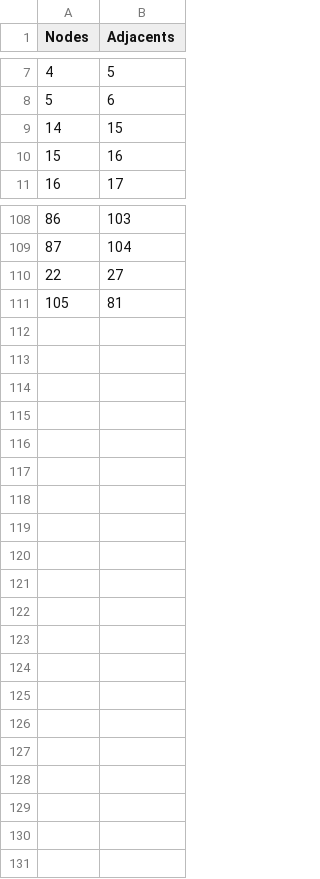
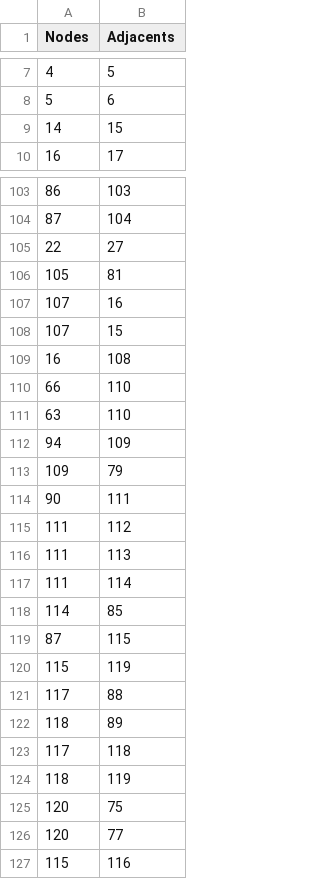
Before and after one commit to revathivijay/VJTI-Navigation, a CSV file: edges.csv, drawn as a sheet; only a part is shown, gaps mark what is left out; removed rows and columns are numbered as before the commit, all else as after; the diff covers the shown part only; the diff names each change by its address in the sheet, - before the commit and + after, or states it on an @@ line.

Commit message:
new nodes

```diff
--- a/edges.csv
+++ b/edges.csv
-row 10: 15 | 16
+row 107: 107 | 16
+row 108: 107 | 15
+row 109: 16 | 108
+row 110: 66 | 110
+row 111: 63 | 110
+row 112: 94 | 109
+row 113: 109 | 79
+row 114: 90 | 111
+row 115: 111 | 112
+row 116: 111 | 113
+row 117: 111 | 114
+row 118: 114 | 85
+row 119: 87 | 115
+row 120: 115 | 119
+row 121: 117 | 88
+row 122: 118 | 89
+row 123: 117 | 118
+row 124: 118 | 119
+row 125: 120 | 75
+row 126: 120 | 77
+row 127: 115 | 116
```
Also changed, not shown: 4 removed rows elsewhere in this file, college-loc-new.csv, 6 other files.
